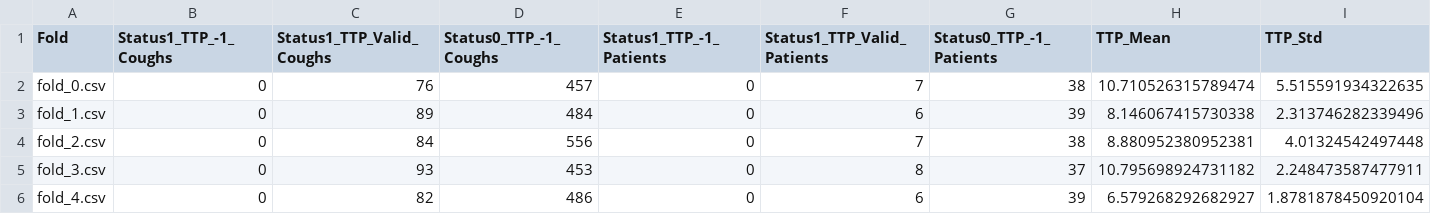
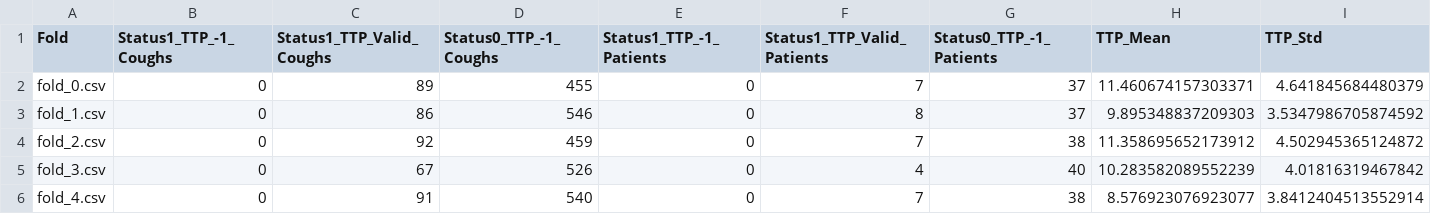
Before and after one commit to G-dubwa/my_regression_baselines, a CSV file: fold_summary.csv, drawn as a sheet; only a part is shown; the diff covers the shown part only.

```diff
--- a/fold_summary.csv
+++ b/fold_summary.csv
@@ -1,6 +1,6 @@
 Fold,Status1_TTP_-1_Coughs,Status1_TTP_Valid_Coughs,Status0_TTP_-1_Coughs,Status1_TTP_-1_Patients,Status1_TTP_Valid_Patients,Status0_TTP_-1_Patients,TTP_Mean,TTP_Std
-fold_0.csv,0,76,457,0,7,38,10.710526315789474,5.515591934322635
-fold_1.csv,0,89,484,0,6,39,8.146067415730338,2.313746282339496
-fold_2.csv,0,84,556,0,7,38,8.880952380952381,4.01324542497448
-fold_3.csv,0,93,453,0,8,37,10.795698924731182,2.248473587477911
-fold_4.csv,0,82,486,0,6,39,6.579268292682927,1.8781878450920104
+fold_0.csv,0,89,455,0,7,37,11.460674157303371,4.641845684480379
+fold_1.csv,0,86,546,0,8,37,9.895348837209303,3.5347986705874592
+fold_2.csv,0,92,459,0,7,38,11.358695652173912,4.502945365124872
+fold_3.csv,0,67,526,0,4,40,10.283582089552239,4.01816319467842
+fold_4.csv,0,91,540,0,7,38,8.576923076923077,3.8412404513552914
```
Also changed, not shown: 27 edited cells elsewhere in this file, 5 other files.
